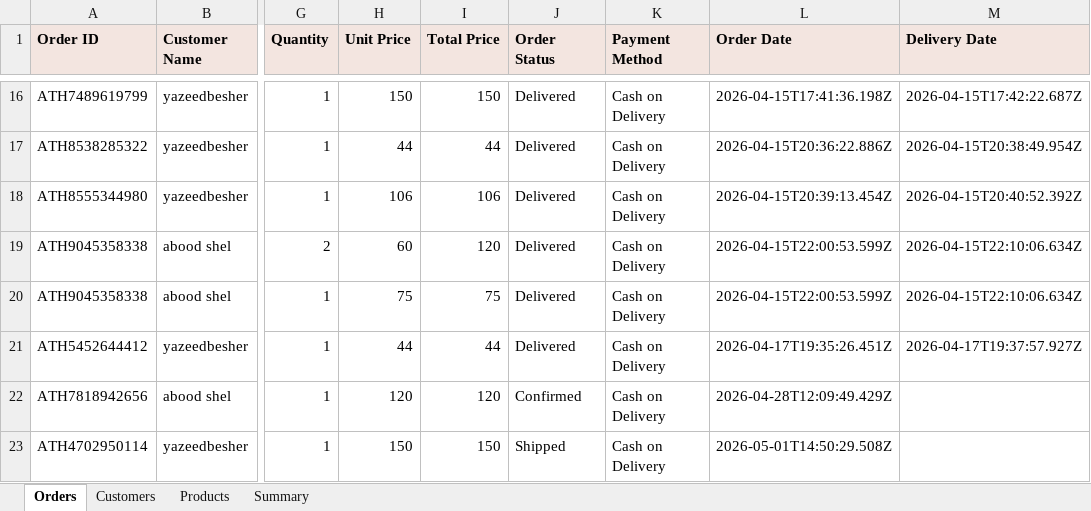
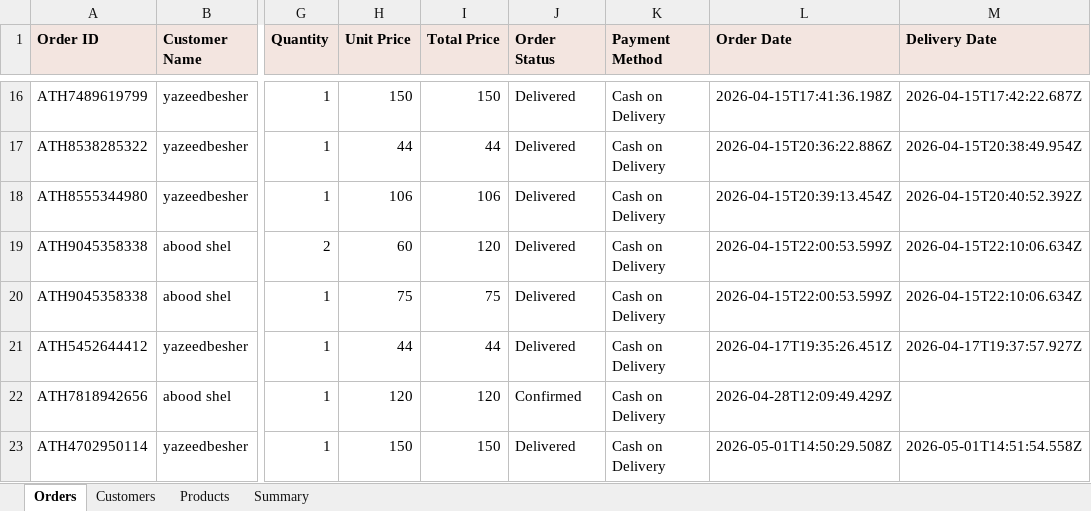
Before and after one commit to AbdAL-hadi/Athar, an Excel workbook: exports/sales_data.xlsx, sheet Orders, drawn as a sheet; only a part is shown, gaps mark what is left out; values as stored, in another font and other column widths than the file's, no borders; the diff names each change by its address in the sheet, - before the commit and + after, or states it on an @@ line.

```diff
--- a/exports/sales_data.xlsx (sheet Orders)
+++ b/exports/sales_data.xlsx (sheet Orders)
-J23 (Order Status): Shipped
+J23 (Order Status): Delivered
-M23 (Delivery Date): (empty)
+M23 (Delivery Date): 2026-05-01T14:51:54.558Z
```
Also changed, not shown: 1 other file.
